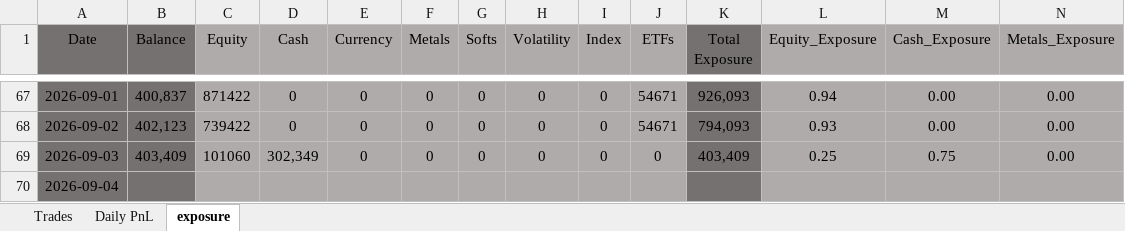
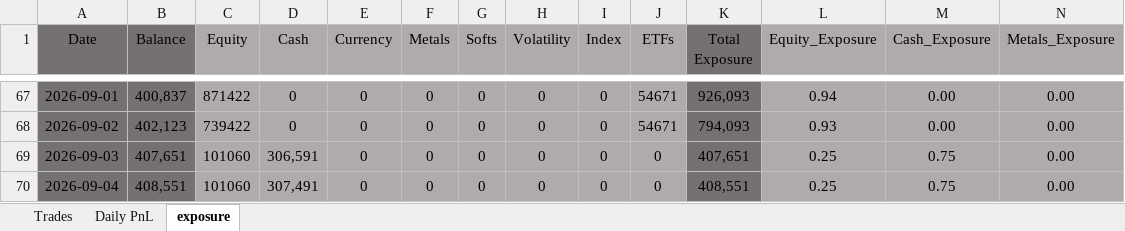
Before and after one commit to bkayabkaya/bookmonitor, an Excel workbook: track_record.xlsx, sheet exposure, drawn as a sheet; only a part is shown, gaps mark what is left out; values as stored, in another font and other column widths than the file's, no borders; the diff covers the shown part only; the diff names each change by its address in the sheet, - before the commit and + after, or states it on an @@ line.

Commit message:
Add files via upload

```diff
--- a/track_record.xlsx (sheet exposure)
+++ b/track_record.xlsx (sheet exposure)
-B69 (Balance): 403,409
+B69 (Balance): 407,651
-D69 (Cash): 302,349
+D69 (Cash): 306,591
-K69 (Total Exposure): 403,409
+K69 (Total Exposure): 407,651
-B70 (Balance): (empty)
+B70 (Balance): 408,551
-C70 (Equity): (empty)
+C70 (Equity): 101060
-D70 (Cash): (empty)
+D70 (Cash): 307,491
-E70 (Currency): (empty)
+E70 (Currency): 0
-F70 (Metals): (empty)
+F70 (Metals): 0
-G70 (Softs): (empty)
+G70 (Softs): 0
-H70 (Volatility): (empty)
+H70 (Volatility): 0
-I70 (Index): (empty)
+I70 (Index): 0
-J70 (ETFs): (empty)
+J70 (ETFs): 0
-K70 (Total Exposure): (empty)
+K70 (Total Exposure): 408,551
-L70 (Equity_Exposure): (empty)
+L70 (Equity_Exposure): 0.25
-M70 (Cash_Exposure): (empty)
+M70 (Cash_Exposure): 0.75
-N70 (Metals_Exposure): (empty)
+N70 (Metals_Exposure): 0.00
```
Also changed, not shown: 5 edited cells elsewhere in this sheet, sheet Daily PnL.
